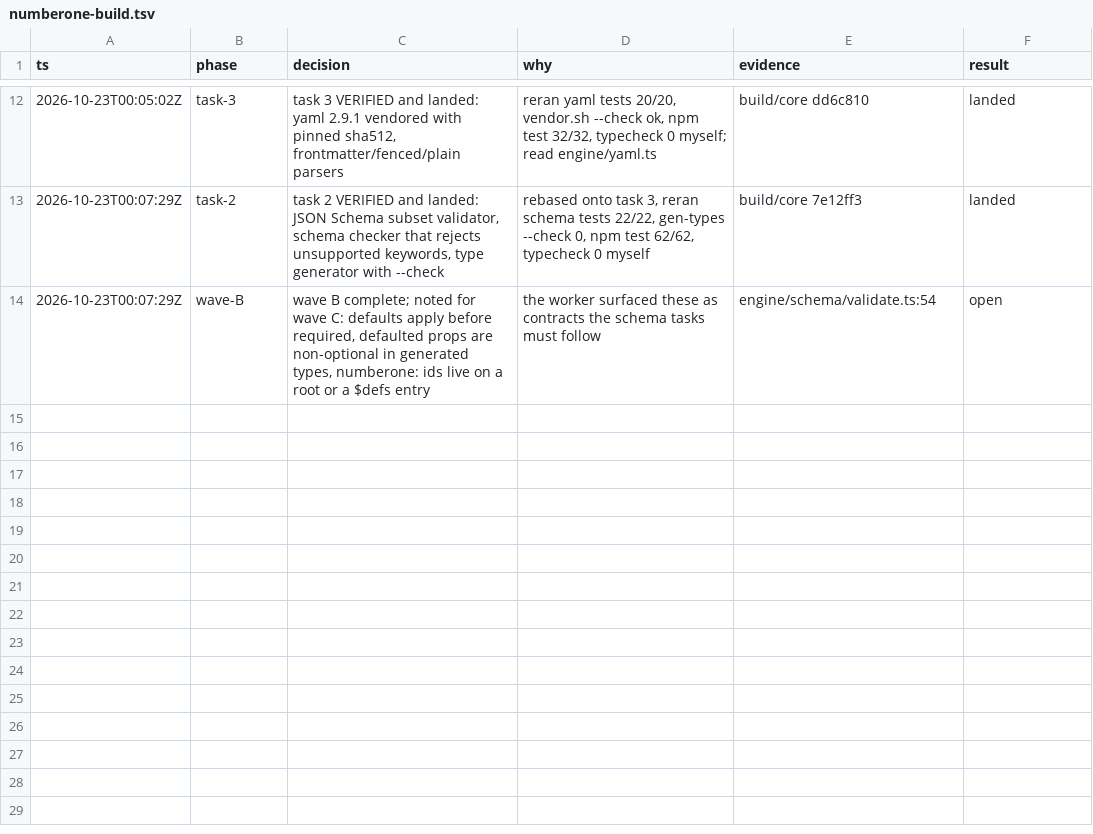
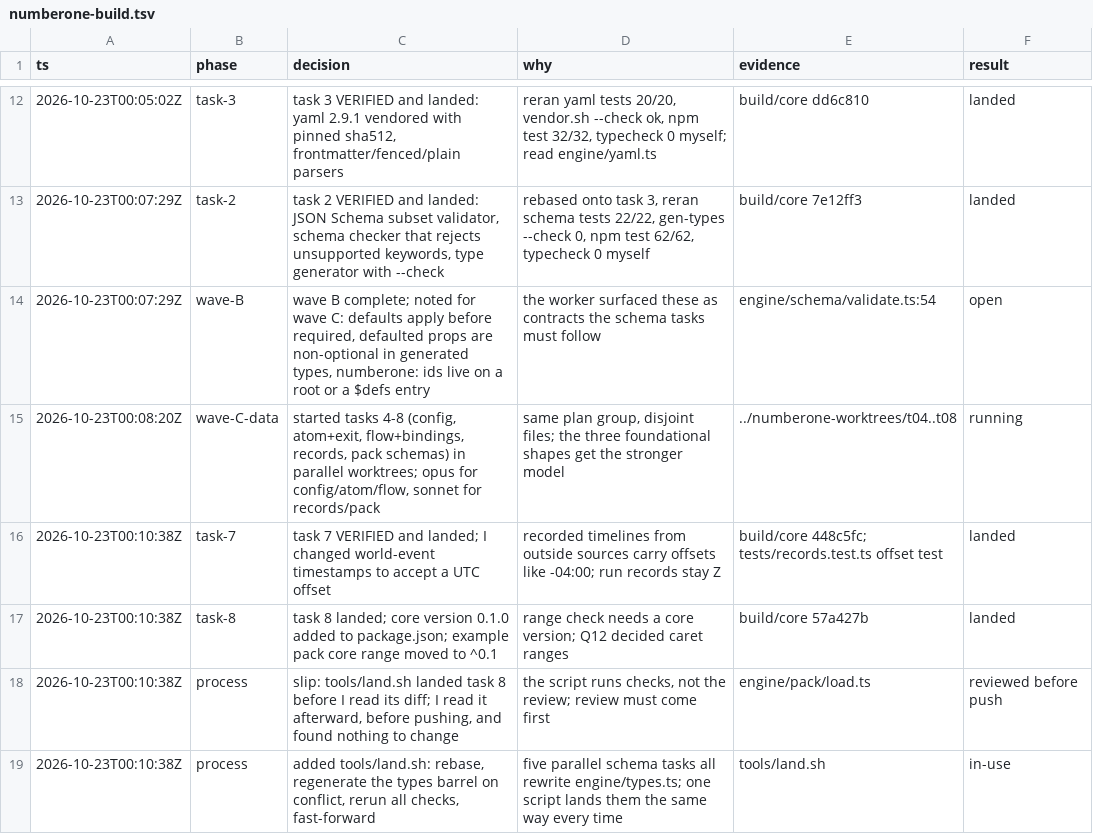
Before and after one commit to JawsomeJason/numberone, a TSV file: .audit/numberone-build.tsv, drawn as a sheet; only a part is shown, gaps mark what is left out.

Commit message:
chore: log tasks 7 and 8

```diff
--- a/.audit/numberone-build.tsv
+++ b/.audit/numberone-build.tsv
@@ -14 +14,6 @@ ts	phase	decision	why	evidence	result
 2026-10-23T00:07:29Z	wave-B	wave B complete; noted for wave C: defaults apply before required, defaulted props are non-optional in generated types, numberone: ids live on a root or a $defs entry	the worker surfaced these as contracts the schema tasks must follow	engine/schema/validate.ts:54	open
+2026-10-23T00:08:20Z	wave-C-data	started tasks 4-8 (config, atom+exit, flow+bindings, records, pack schemas) in parallel worktrees; opus for config/atom/flow, sonnet for records/pack	same plan group, disjoint files; the three foundational shapes get the stronger model	../numberone-worktrees/t04..t08	running
+2026-10-23T00:10:38Z	task-7	task 7 VERIFIED and landed; I changed world-event timestamps to accept a UTC offset	recorded timelines from outside sources carry offsets like -04:00; run records stay Z	build/core 448c5fc; tests/records.test.ts offset test	landed
+2026-10-23T00:10:38Z	task-8	task 8 landed; core version 0.1.0 added to package.json; example pack core range moved to ^0.1	range check needs a core version; Q12 decided caret ranges	build/core 57a427b	landed
+2026-10-23T00:10:38Z	process	slip: tools/land.sh landed task 8 before I read its diff; I read it afterward, before pushing, and found nothing to change	the script runs checks, not the review; review must come first	engine/pack/load.ts	reviewed before push
+2026-10-23T00:10:38Z	process	added tools/land.sh: rebase, regenerate the types barrel on conflict, rerun all checks, fast-forward	five parallel schema tasks all rewrite engine/types.ts; one script lands them the same way every time	tools/land.sh	in-use
```
